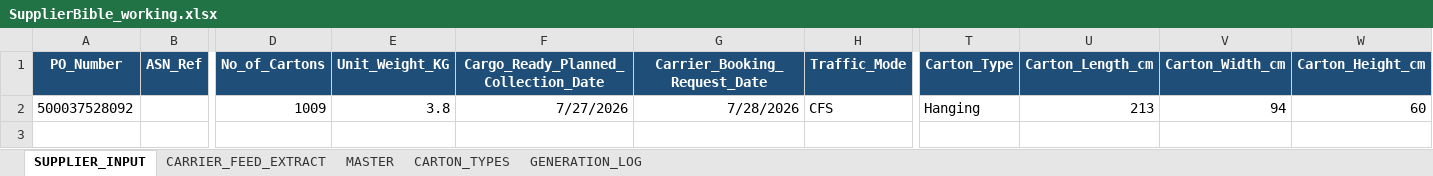
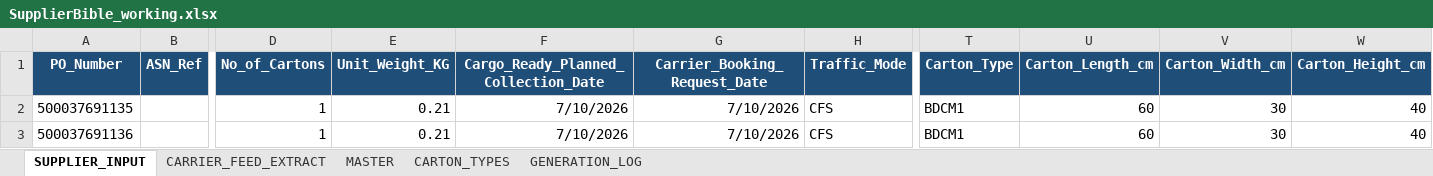
Before and after one commit to asos-elamathipandian/CarrierBooking_SCC_Stub, an Excel workbook: bible/SupplierBible_working.xlsx, sheet SUPPLIER_INPUT, drawn as a sheet; only a part is shown, gaps mark what is left out; values as stored, in another font and other column widths than the file's, no borders; removed rows and columns are numbered as before the commit, all else as after; rows hold the shown columns only; the diff names each change by its address in the sheet, - before the commit and + after, or states it on an @@ line.

```diff
--- a/bible/SupplierBible_working.xlsx (sheet SUPPLIER_INPUT)
+++ b/bible/SupplierBible_working.xlsx (sheet SUPPLIER_INPUT)
-row 2: 500037528092 |  | 1009 | 3.8 | 7/27/2026 | 7/28/2026 | CFS | Hanging | 213 | 94 | 60
+row 2: 500037691135 |  | 1 | 0.21 | 7/10/2026 | 7/10/2026 | CFS | BDCM1 | 60 | 30 | 40
+row 3: 500037691136 |  | 1 | 0.21 | 7/10/2026 | 7/10/2026 | CFS | BDCM1 | 60 | 30 | 40
```
Also changed, not shown: sheet MASTER, sheet CARRIER_FEED_EXTRACT, 7 other files.
